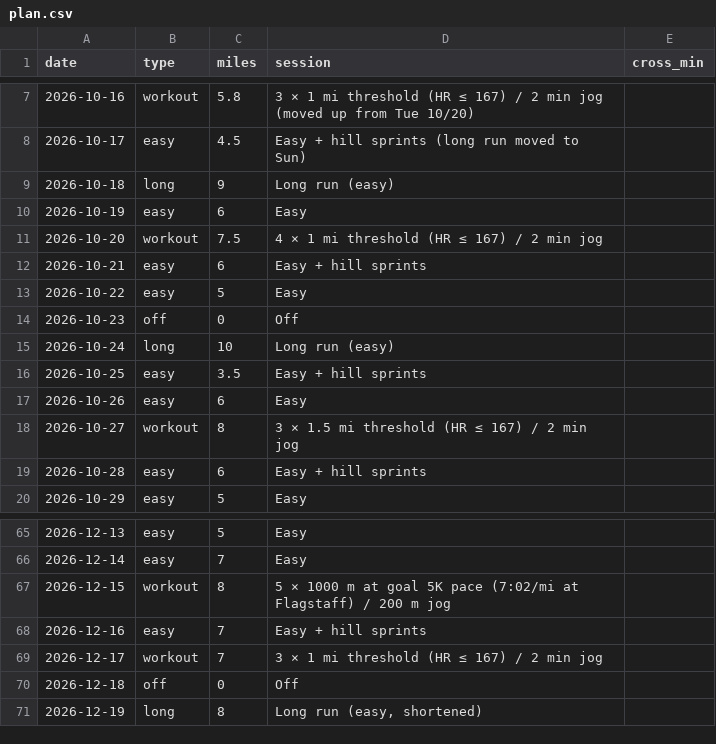
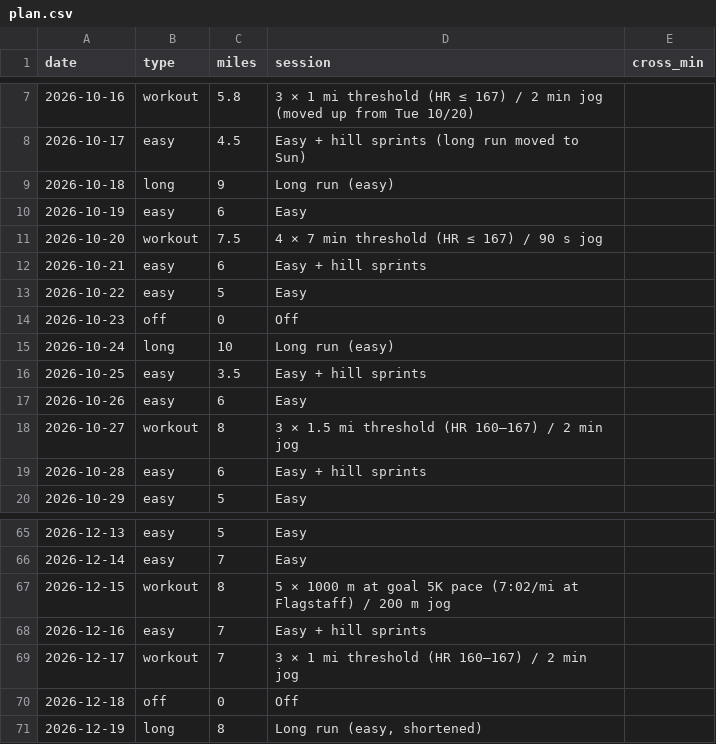
Before and after one commit to DaveEdge1/RunningCoach, a CSV file: plan.csv, drawn as a sheet; only a part is shown, gaps mark what is left out.

```diff
--- a/plan.csv
+++ b/plan.csv
@@ -10,3 +10,3 @@ date,type,miles,session,cross_min
 2026-10-19,easy,6,Easy,
-2026-10-20,workout,7.5,4 × 1 mi threshold (HR ≤ 167) / 2 min jog,
+2026-10-20,workout,7.5,4 × 7 min threshold (HR ≤ 167) / 90 s jog,
 2026-10-21,easy,6,Easy + hill sprints,
@@ -17,3 +17,3 @@ date,type,miles,session,cross_min
 2026-10-26,easy,6,Easy,
-2026-10-27,workout,8,3 × 1.5 mi threshold (HR ≤ 167) / 2 min jog,
+2026-10-27,workout,8,3 × 1.5 mi threshold (HR 160–167) / 2 min jog,
 2026-10-28,easy,6,Easy + hill sprints,
@@ -68,3 +68,3 @@ date,type,miles,session,cross_min
 2026-12-16,easy,7,Easy + hill sprints,
-2026-12-17,workout,7,3 × 1 mi threshold (HR ≤ 167) / 2 min jog,
+2026-12-17,workout,7,3 × 1 mi threshold (HR 160–167) / 2 min jog,
 2026-12-18,off,0,Off,
```
Also changed, not shown: data/laps.csv, 9 other files.
